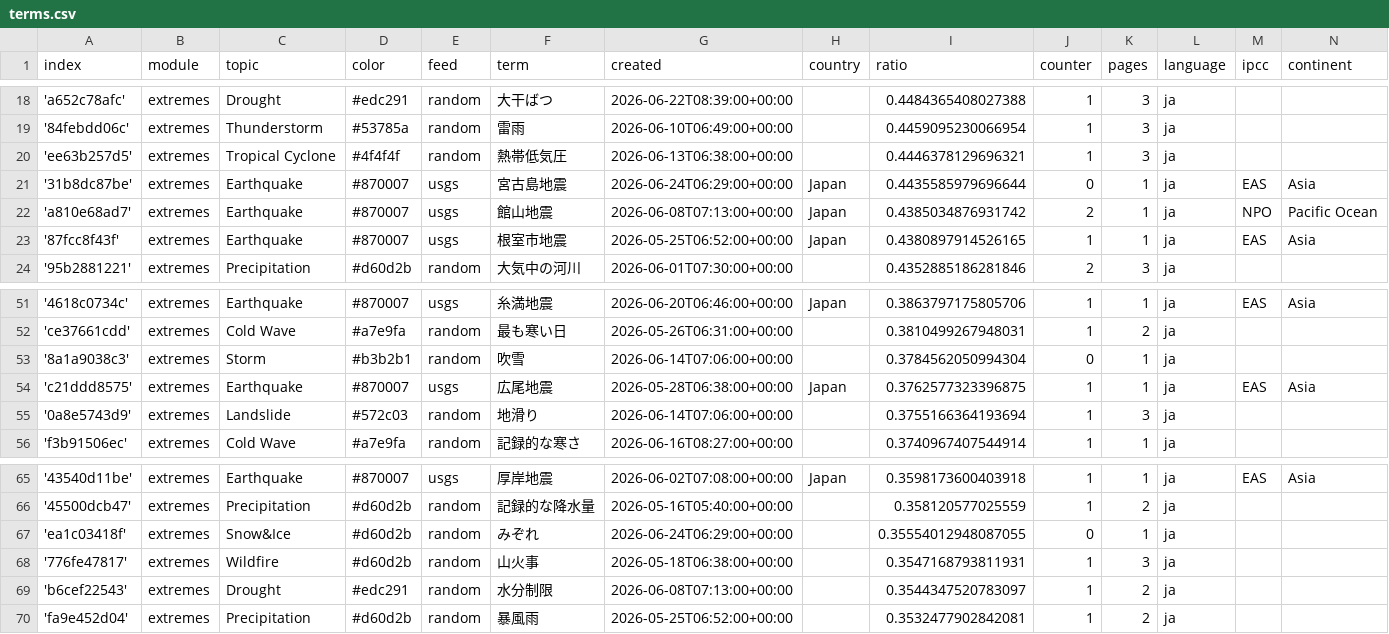
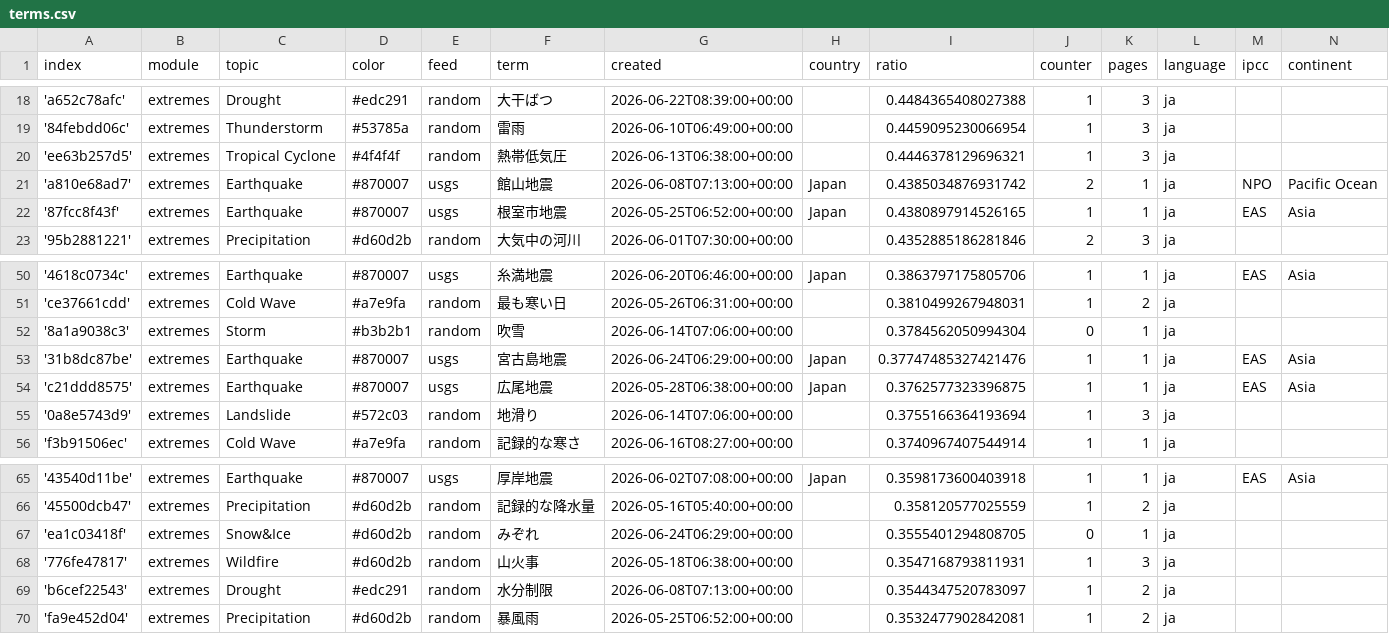
Before and after one commit to annajungfleischnews/japaneseExtremes, a CSV file: terms.csv, drawn as a sheet; only a part is shown, gaps mark what is left out.

Commit message:
Commit from GitHub Actions (harvest:0.0)

```diff
--- a/terms.csv
+++ b/terms.csv
@@ -20,3 +20,2 @@ index,module,topic,color,feed,term,created,country,ratio,counter,pages,language,
 'ee63b257d5',extremes,Tropical Cyclone,#4f4f4f,random,熱帯低気圧,2026-06-13T06:38:00+00:00,,0.4446378129696321,1,3,ja,,
-'31b8dc87be',extremes,Earthquake,#870007,usgs,宮古島地震,2026-06-24T06:29:00+00:00,Japan,0.4435585979696644,0,1,ja,EAS,Asia
 'a810e68ad7',extremes,Earthquake,#870007,usgs,館山地震,2026-06-08T07:13:00+00:00,Japan,0.4385034876931742,2,1,ja,NPO,Pacific Ocean
@@ -53,2 +52,3 @@ index,module,topic,color,feed,term,created,country,ratio,counter,pages,language,
 '8a1a9038c3',extremes,Storm,#b3b2b1,random,吹雪,2026-06-14T07:06:00+00:00,,0.3784562050994304,0,1,ja,,
+'31b8dc87be',extremes,Earthquake,#870007,usgs,宮古島地震,2026-06-24T06:29:00+00:00,Japan,0.37747485327421476,1,1,ja,EAS,Asia
 'c21ddd8575',extremes,Earthquake,#870007,usgs,広尾地震,2026-05-28T06:38:00+00:00,Japan,0.3762577323396875,1,1,ja,EAS,Asia
@@ -66,3 +66,3 @@ index,module,topic,color,feed,term,created,country,ratio,counter,pages,language,
 '45500dcb47',extremes,Precipitation,#d60d2b,random,記録的な降水量,2026-05-16T05:40:00+00:00,,0.358120577025559,1,2,ja,,
-'ea1c03418f',extremes,Snow&Ice,#d60d2b,random,みぞれ,2026-06-24T06:29:00+00:00,,0.35554012948087055,0,1,ja,,
+'ea1c03418f',extremes,Snow&Ice,#d60d2b,random,みぞれ,2026-06-24T06:29:00+00:00,,0.3555401294808705,0,1,ja,,
 '776fe47817',extremes,Wildfire,#d60d2b,random,山火事,2026-05-18T06:38:00+00:00,,0.3547168793811931,1,3,ja,,
```
